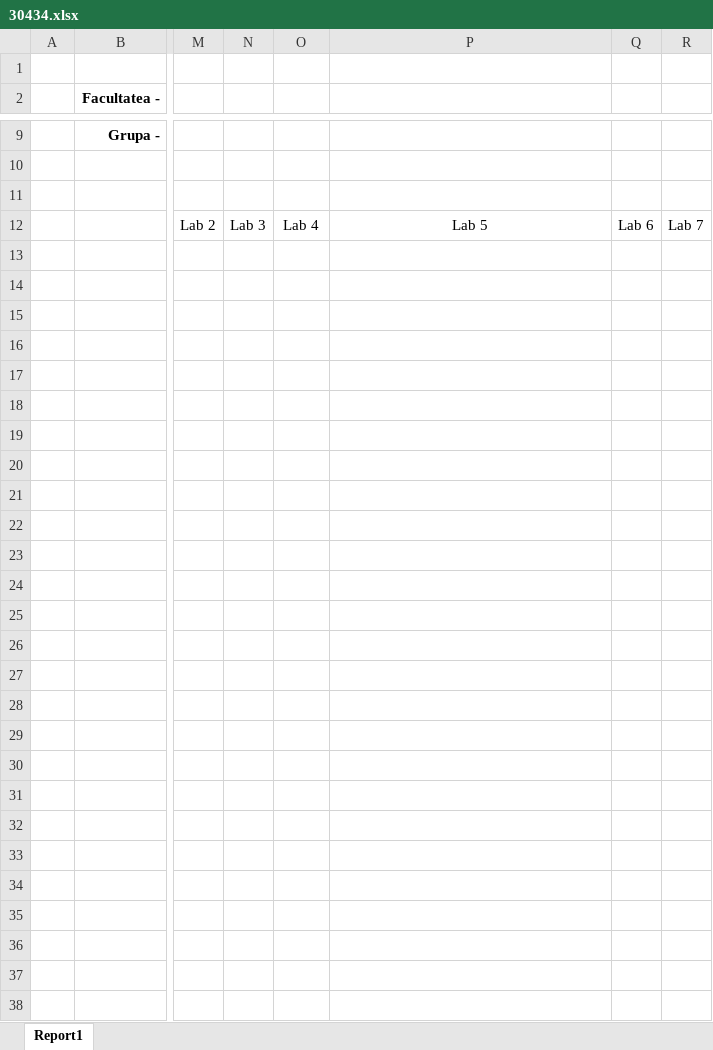
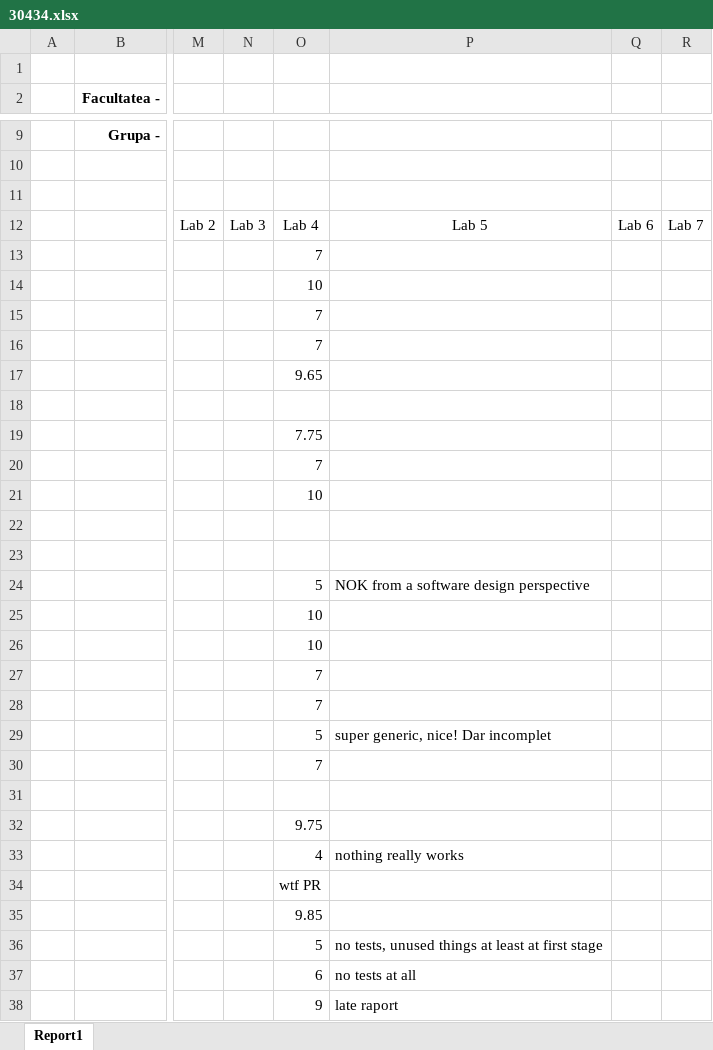
Before and after one commit to UTCN-SoftwareDesignLab/SoftwareDesignUTCN, an Excel workbook: Resources/30434.xlsx, sheet Report1, drawn as a sheet; only a part is shown, gaps mark what is left out; values as stored, in another font and other column widths than the file's, no borders; the diff covers the shown part only; the diff names each change by its address in the sheet, - before the commit and + after, or states it on an @@ line.

Commit message:
work

```diff
--- a/Resources/30434.xlsx (sheet Report1)
+++ b/Resources/30434.xlsx (sheet Report1)
-O13: (empty)
+O13: 7
-O14: (empty)
+O14: 10
-O15:O16: (empty)
+O15:O16: 7
-O17: (empty)
+O17: 9.65
-O19: (empty)
+O19: 7.75
-O20: (empty)
+O20: 7
-O21: (empty)
+O21: 10
-O24: (empty)
+O24: 5
-P24: (empty)
+P24: NOK from a software design perspective
-O25:O26: (empty)
+O25:O26: 10
-O27:O28: (empty)
+O27:O28: 7
-O29: (empty)
+O29: 5
-P29: (empty)
+P29: super generic, nice! Dar incomplet
-O30: (empty)
+O30: 7
-O32: (empty)
+O32: 9.75
-O33: (empty)
+O33: 4
-P33: (empty)
+P33: nothing really works
-O34: (empty)
+O34: wtf PR
-O35: (empty)
+O35: 9.85
-O36: (empty)
+O36: 5
-P36: (empty)
+P36: no tests, unused things at least at first stage
-O37: (empty)
+O37: 6
-P37: (empty)
+P37: no tests at all
-O38: (empty)
+O38: 9
-P38: (empty)
+P38: late raport
```
Also changed, not shown: 3 edited cells elsewhere in this sheet.
